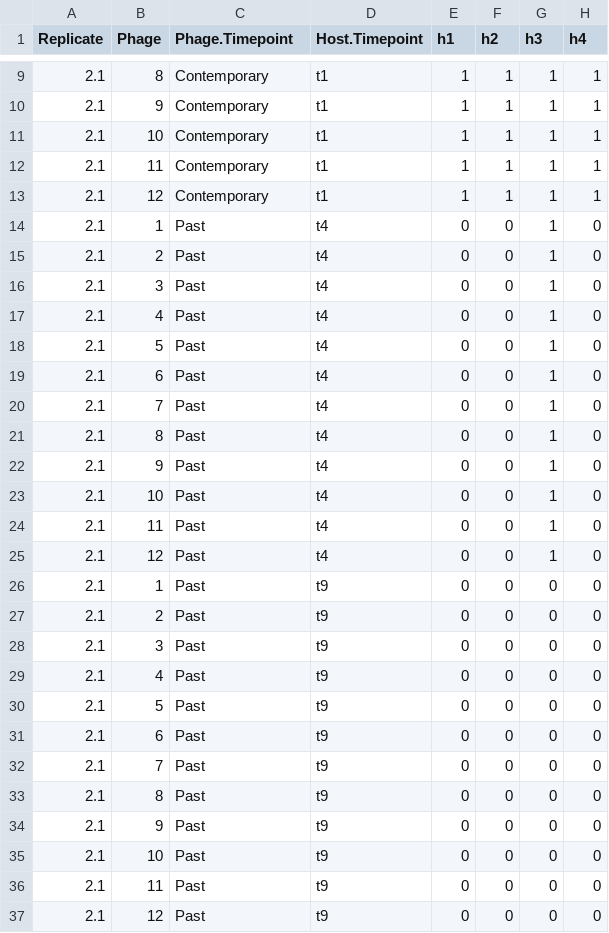
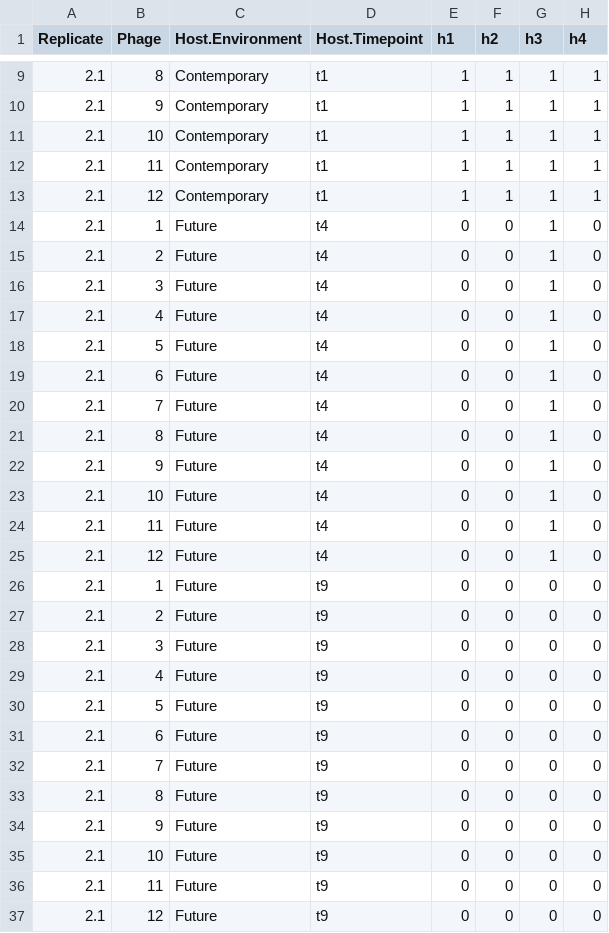
Before and after one commit to JackCommon/Morley_etal_sequences, a CSV file: time_shift/original_data/2.1/2.1_phageT1.csv, drawn as a sheet; only a part is shown, gaps mark what is left out; the diff names each change by its address in the sheet, - before the commit and + after, or states it on an @@ line.

Commit message:
Updated all original and summary dataframes to reflect the change in how host environent is coded

```diff
--- a/time_shift/original_data/2.1/2.1_phageT1.csv
+++ b/time_shift/original_data/2.1/2.1_phageT1.csv
-C1: Phage.Timepoint
+C1: Host.Environment
-C14:C37 (Host.Environment): Past
+C14:C37 (Host.Environment): Future
```
Also changed, not shown: time_shift/original_data/2.1/2.1_phageT4.csv, time_shift/original_data/2.1/2.1_phageT9.csv, 3 other files.
